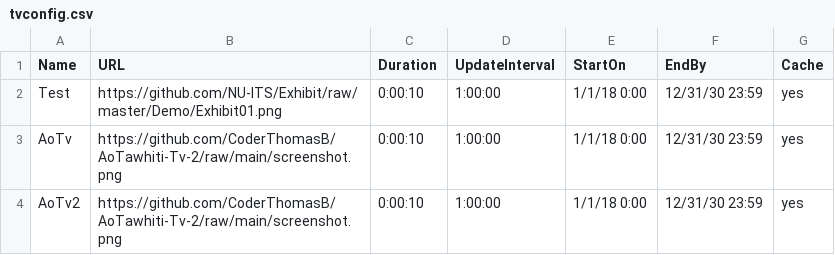
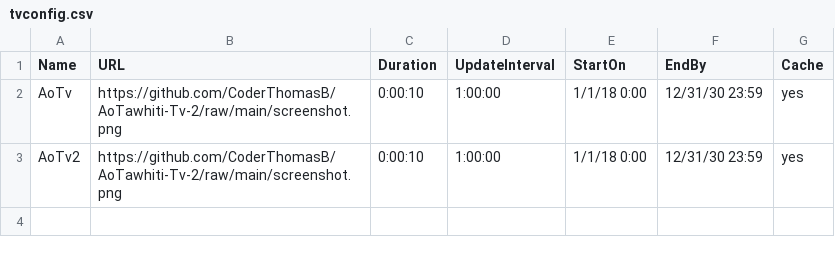
Before and after one commit to CoderThomasB/AoTawhiti-Tv-2, a CSV file: tvconfig.csv, drawn as a sheet; the diff names each change by its address in the sheet, - before the commit and + after, or states it on an @@ line.

Commit message:
Test

```diff
--- a/tvconfig.csv
+++ b/tvconfig.csv
-row 2: Test | https://github.com/NU-ITS/Exhibit/raw/master/Demo/Exhibit01.png | 0:00:10 | 1:00:00 | 1/1/18 0:00 | 12/31/30 23:59 | yes
```
